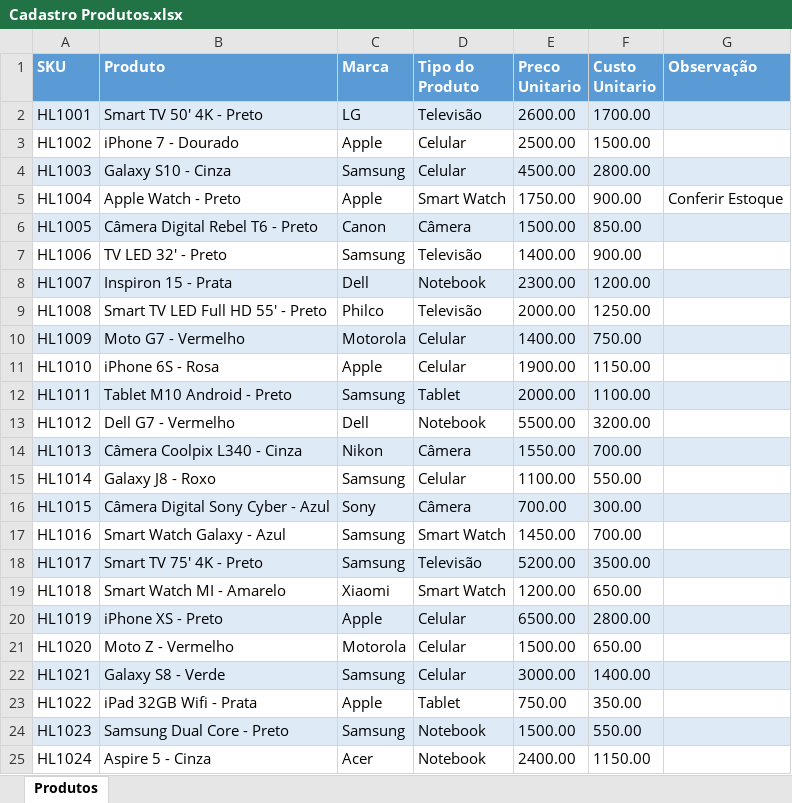
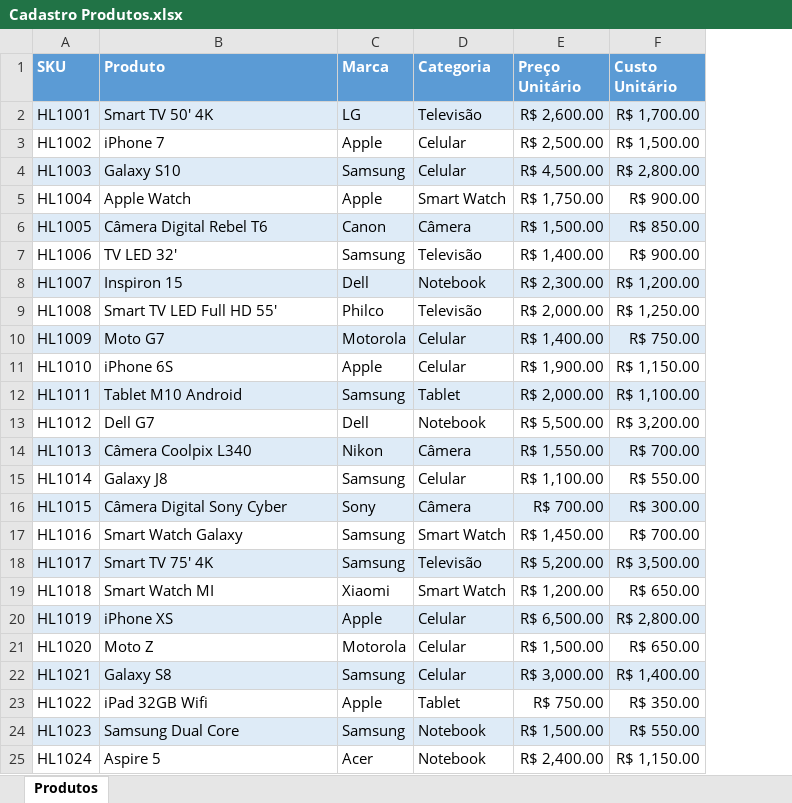
Before and after one commit to Alneide/An-lise-de-Dados-com-Power-BI, an Excel workbook: Cadastro Produtos.xlsx, sheet Produtos, drawn as a sheet; values as stored, in another font and other column widths than the file's, no borders; removed rows and columns are numbered as before the commit, all else as after; the diff names each change by its address in the sheet, - before the commit and + after, or states it on an @@ line.

```diff
--- a/Cadastro Produtos.xlsx (sheet Produtos)
+++ b/Cadastro Produtos.xlsx (sheet Produtos)
-column E (Preco Unitario), rows 2-25: 2600.00 | 2500.00 | 4500.00 | 1750.00 | 1500.00 | 1400.00 | 2300.00 | 2000.00 | 1400.00 | 1900.00 | 2000.00 | 5500.00 | 1550.00 | 1100.00 | 700.00 | 1450.00 | 5200.00 | 1200.00 | 6500.00 | 1500.00 | 3000.00 | 750.00 | 1500.00 | 2400.00
-column F (Custo Unitario), rows 2-25: 1700.00 | 1500.00 | 2800.00 | 900.00 | 850.00 | 900.00 | 1200.00 | 1250.00 | 750.00 | 1150.00 | 1100.00 | 3200.00 | 700.00 | 550.00 | 300.00 | 700.00 | 3500.00 | 650.00 | 2800.00 | 650.00 | 1400.00 | 350.00 | 550.00 | 1150.00
-column G (Observação), row 5: Conferir Estoque
+column E (Preço Unitário), rows 2-25: R$ 2,600.00 | R$ 2,500.00 | R$ 4,500.00 | R$ 1,750.00 | R$ 1,500.00 | R$ 1,400.00 | R$ 2,300.00 | R$ 2,000.00 | R$ 1,400.00 | R$ 1,900.00 | R$ 2,000.00 | R$ 5,500.00 | R$ 1,550.00 | R$ 1,100.00 | R$ 700.00 | R$ 1,450.00 | R$ 5,200.00 | R$ 1,200.00 | R$ 6,500.00 | R$ 1,500.00 | R$ 3,000.00 | R$ 750.00 | R$ 1,500.00 | R$ 2,400.00
+column F (Custo Unitário), rows 2-25: R$ 1,700.00 | R$ 1,500.00 | R$ 2,800.00 | R$ 900.00 | R$ 850.00 | R$ 900.00 | R$ 1,200.00 | R$ 1,250.00 | R$ 750.00 | R$ 1,150.00 | R$ 1,100.00 | R$ 3,200.00 | R$ 700.00 | R$ 550.00 | R$ 300.00 | R$ 700.00 | R$ 3,500.00 | R$ 650.00 | R$ 2,800.00 | R$ 650.00 | R$ 1,400.00 | R$ 350.00 | R$ 550.00 | R$ 1,150.00
-D1: Tipo do Produto
+D1: Categoria
-B2 (Produto): Smart TV 50' 4K - Preto
+B2 (Produto): Smart TV 50' 4K
-B3 (Produto): iPhone 7 - Dourado
+B3 (Produto): iPhone 7
-B4 (Produto): Galaxy S10 - Cinza
+B4 (Produto): Galaxy S10
-B5 (Produto): Apple Watch - Preto
+B5 (Produto): Apple Watch
-B6 (Produto): Câmera Digital Rebel T6 - Preto
+B6 (Produto): Câmera Digital Rebel T6
-B7 (Produto): TV LED 32' - Preto
+B7 (Produto): TV LED 32'
-B8 (Produto): Inspiron 15 - Prata
+B8 (Produto): Inspiron 15
-B9 (Produto): Smart TV LED Full HD 55' - Preto
+B9 (Produto): Smart TV LED Full HD 55'
-B10 (Produto): Moto G7 - Vermelho
+B10 (Produto): Moto G7
-B11 (Produto): iPhone 6S - Rosa
+B11 (Produto): iPhone 6S
-B12 (Produto): Tablet M10 Android - Preto
+B12 (Produto): Tablet M10 Android
-B13 (Produto): Dell G7 - Vermelho
+B13 (Produto): Dell G7
-B14 (Produto): Câmera Coolpix L340 - Cinza
+B14 (Produto): Câmera Coolpix L340
-B15 (Produto): Galaxy J8 - Roxo
+B15 (Produto): Galaxy J8
-B16 (Produto): Câmera Digital Sony Cyber - Azul
+B16 (Produto): Câmera Digital Sony Cyber
-B17 (Produto): Smart Watch Galaxy - Azul
+B17 (Produto): Smart Watch Galaxy
-B18 (Produto): Smart TV 75' 4K - Preto
+B18 (Produto): Smart TV 75' 4K
-B19 (Produto): Smart Watch MI - Amarelo
+B19 (Produto): Smart Watch MI
-B20 (Produto): iPhone XS - Preto
+B20 (Produto): iPhone XS
-B21 (Produto): Moto Z - Vermelho
+B21 (Produto): Moto Z
-B22 (Produto): Galaxy S8 - Verde
+B22 (Produto): Galaxy S8
-B23 (Produto): iPad 32GB Wifi - Prata
+B23 (Produto): iPad 32GB Wifi
-B24 (Produto): Samsung Dual Core - Preto
+B24 (Produto): Samsung Dual Core
-B25 (Produto): Aspire 5 - Cinza
+B25 (Produto): Aspire 5
```
Also changed, not shown: Base Devoluções.xlsx, Base Vendas - 2017.xlsx, 7 other files.
